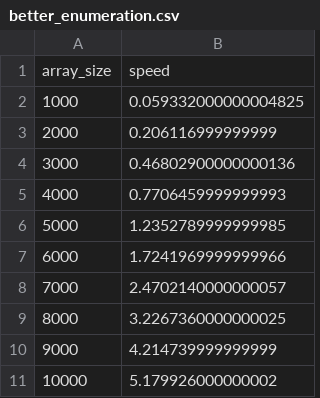
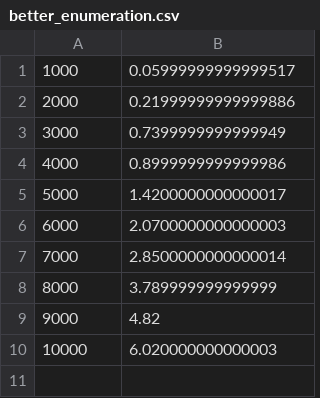
Before and after one commit to kylesezhi/CS325Project1, a CSV file: better_enumeration.csv, drawn as a sheet.

Commit message:
Data collection for linear time added

```diff
--- a/better_enumeration.csv
+++ b/better_enumeration.csv
@@ -1,11 +1,10 @@
-array_size,speed
-1000,0.059332000000004825
-2000,0.206116999999999
-3000,0.46802900000000136
-4000,0.7706459999999993
-5000,1.2352789999999985
-6000,1.7241969999999966
-7000,2.4702140000000057
-8000,3.2267360000000025
-9000,4.214739999999999
-10000,5.179926000000002
+1000,0.05999999999999517
+2000,0.21999999999999886
+3000,0.7399999999999949
+4000,0.8999999999999986
+5000,1.4200000000000017
+6000,2.0700000000000003
+7000,2.8500000000000014
+8000,3.789999999999999
+9000,4.82
+10000,6.020000000000003
```
Also changed, not shown: 3 other files.
